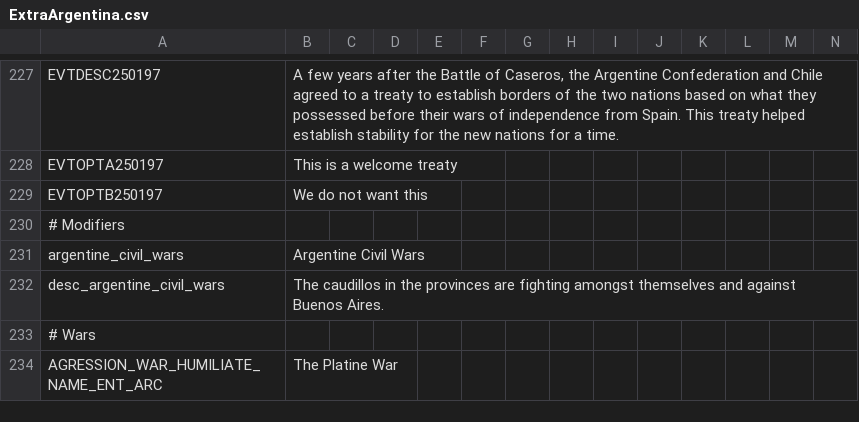
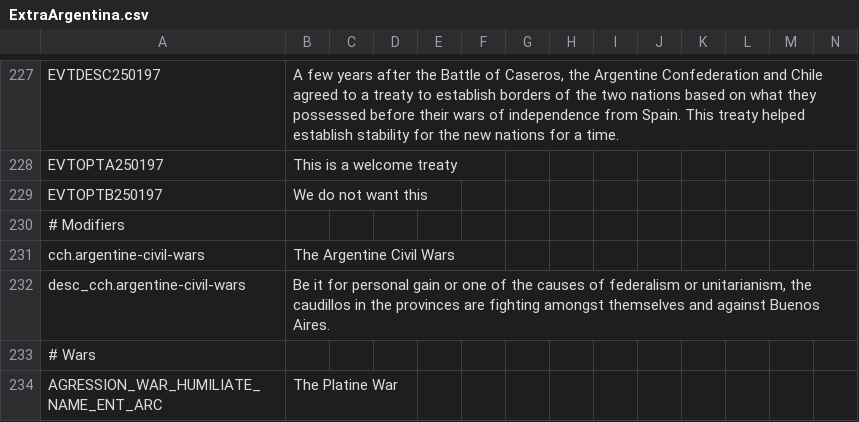
Before and after one commit to moretrim/ccHFM, a CSV file: ccHFM/localisation/ExtraArgentina.csv, drawn as a sheet; only a part is shown, gaps mark what is left out.

Commit message:
WIP cch.argentine-civil-wars modifier

```diff
--- a/ccHFM/localisation/ExtraArgentina.csv
+++ b/ccHFM/localisation/ExtraArgentina.csv
@@ -230,4 +230,4 @@ EVTOPTB250197;We do not want this;;;;;;;;;;;;;
 # Modifiers;;;;;;;;;;;;;;
-argentine_civil_wars;Argentine Civil Wars;;;;;;;;;;;;;
-desc_argentine_civil_wars;The caudillos in the provinces are fighting amongst themselves and against Buenos Aires.;;;;;;;;;;;;;
+cch.argentine-civil-wars;The Argentine Civil Wars;;;;;;;;;;;;;
+desc_cch.argentine-civil-wars;Be it for personal gain or one of the causes of federalism or unitarianism, the caudillos in the provinces are fighting amongst themselves and against Buenos Aires.;;;;;;;;;;;;;
 # Wars;;;;;;;;;;;;;;
```
Also changed, not shown: 5 other files.
